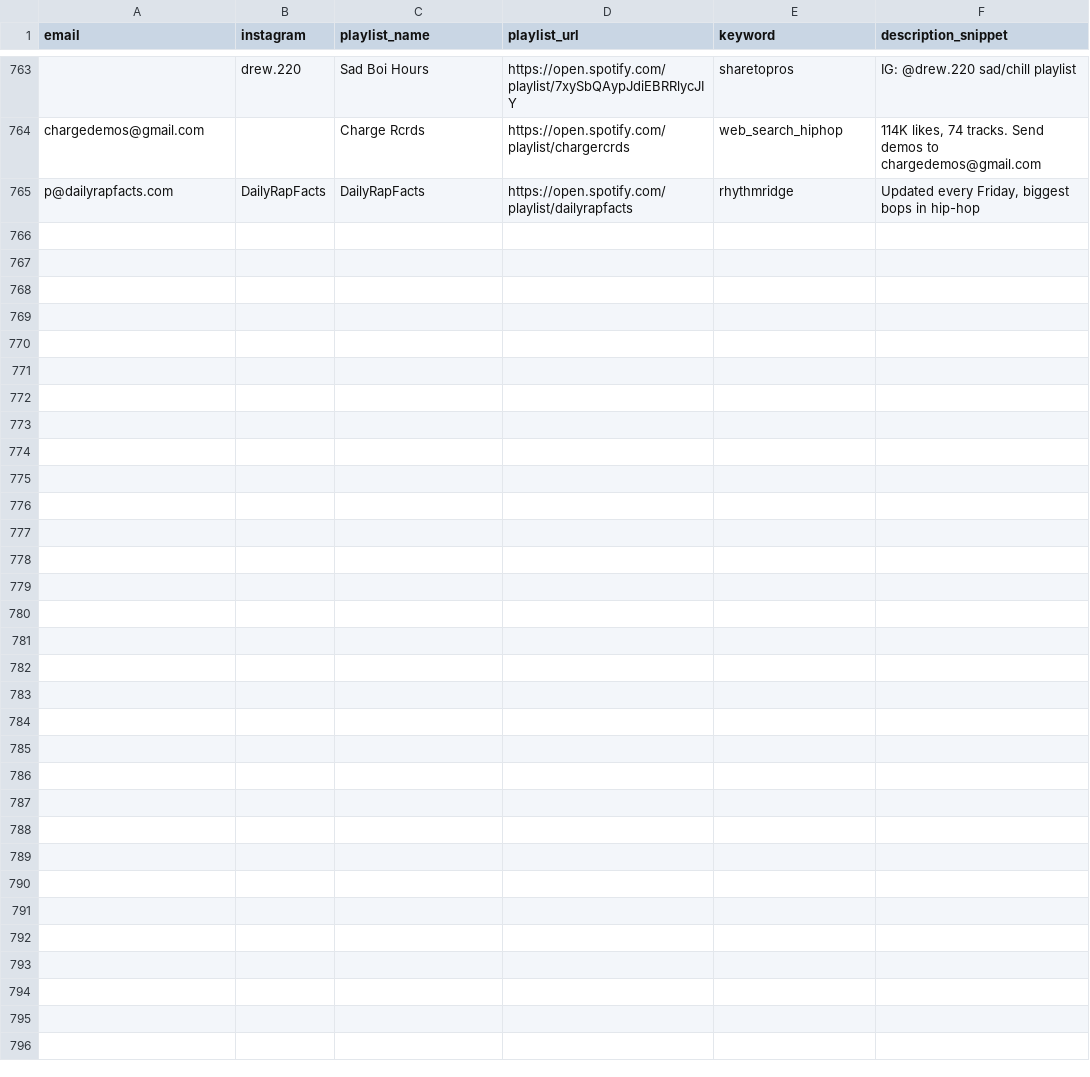
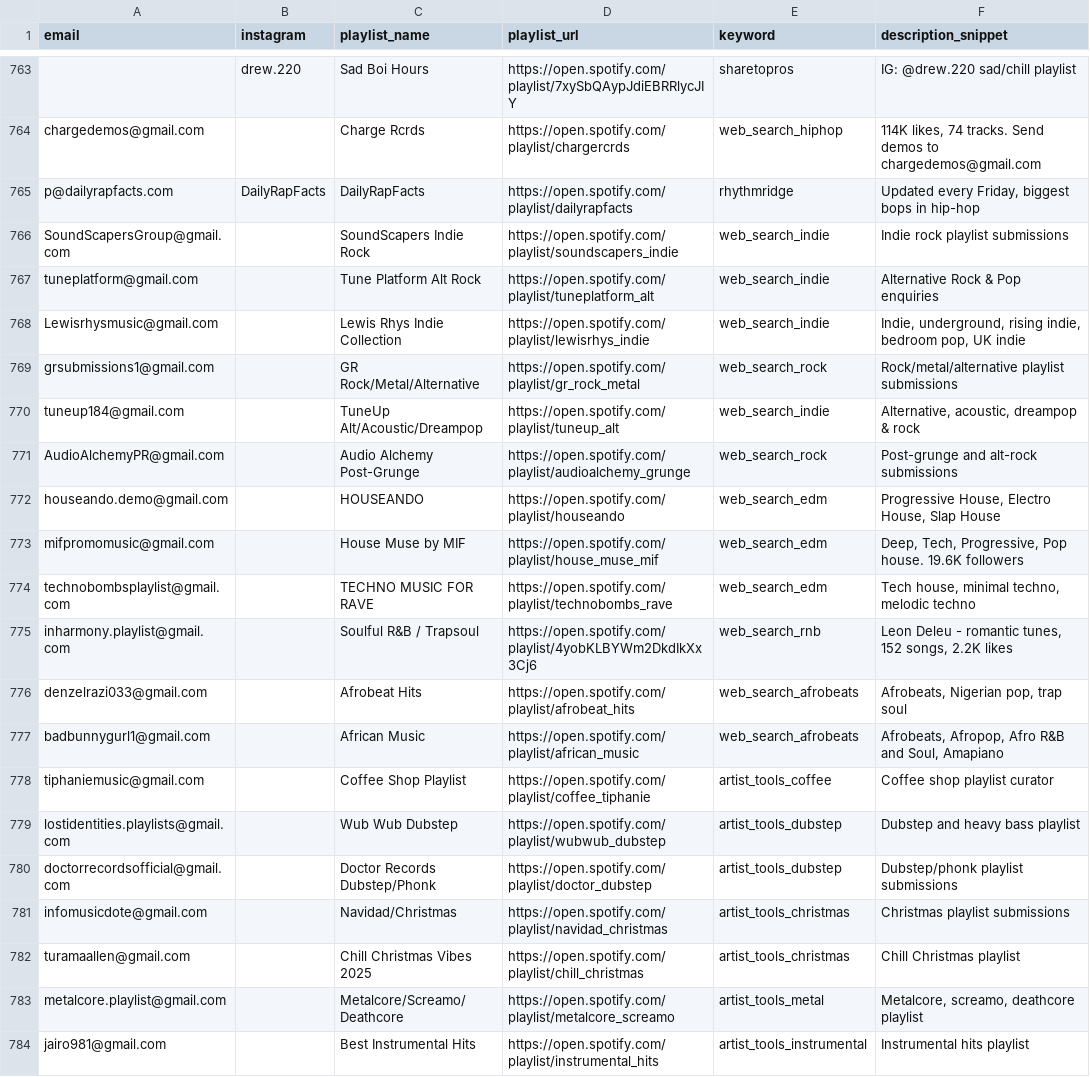
Before and after one commit to ddeonmadeit/Playlist-Scraper, a CSV file: output.csv, drawn as a sheet; only a part is shown, gaps mark what is left out; the diff covers the shown part only; the diff names each change by its address in the sheet, - before the commit and + after, or states it on an @@ line.

```diff
--- a/output.csv
+++ b/output.csv
+row 766: SoundScapersGroup@gmail.com |  | SoundScapers Indie Rock | https://open.spotify.com/playlist/soundscapers_indie | web_search_indie | Indie rock playlist submissions
+row 767: tuneplatform@gmail.com |  | Tune Platform Alt Rock | https://open.spotify.com/playlist/tuneplatform_alt | web_search_indie | Alternative Rock & Pop enquiries
+row 768: Lewisrhysmusic@gmail.com |  | Lewis Rhys Indie Collection | https://open.spotify.com/playlist/lewisrhys_indie | web_search_indie | Indie, underground, rising indie, bedroom pop, UK indie
+row 769: grsubmissions1@gmail.com |  | GR Rock/Metal/Alternative | https://open.spotify.com/playlist/gr_rock_metal | web_search_rock | Rock/metal/alternative playlist submissions
+row 770: tuneup184@gmail.com |  | TuneUp Alt/Acoustic/Dreampop | https://open.spotify.com/playlist/tuneup_alt | web_search_indie | Alternative, acoustic, dreampop & rock
+row 771: AudioAlchemyPR@gmail.com |  | Audio Alchemy Post-Grunge | https://open.spotify.com/playlist/audioalchemy_grunge | web_search_rock | Post-grunge and alt-rock submissions
+row 772: houseando.demo@gmail.com |  | HOUSEANDO | https://open.spotify.com/playlist/houseando | web_search_edm | Progressive House, Electro House, Slap House
+row 773: mifpromomusic@gmail.com |  | House Muse by MIF | https://open.spotify.com/playlist/house_muse_mif | web_search_edm | Deep, Tech, Progressive, Pop house. 19.6K followers
+row 774: technobombsplaylist@gmail.com |  | TECHNO MUSIC FOR RAVE | https://open.spotify.com/playlist/technobombs_rave | web_search_edm | Tech house, minimal techno, melodic techno
+row 775: inharmony.playlist@gmail.com |  | Soulful R&B / Trapsoul | https://open.spotify.com/playlist/4yobKLBYWm2DkdIkXx3Cj6 | web_search_rnb | Leon Deleu - romantic tunes, 152 songs, 2.2K likes
+row 776: denzelrazi033@gmail.com |  | Afrobeat Hits | https://open.spotify.com/playlist/afrobeat_hits | web_search_afrobeats | Afrobeats, Nigerian pop, trap soul
+row 777: badbunnygurl1@gmail.com |  | African Music | https://open.spotify.com/playlist/african_music | web_search_afrobeats | Afrobeats, Afropop, Afro R&B and Soul, Amapiano
+row 778: tiphaniemusic@gmail.com |  | Coffee Shop Playlist | https://open.spotify.com/playlist/coffee_tiphanie | artist_tools_coffee | Coffee shop playlist curator
+row 779: lostidentities.playlists@gmail.com |  | Wub Wub Dubstep | https://open.spotify.com/playlist/wubwub_dubstep | artist_tools_dubstep | Dubstep and heavy bass playlist
+row 780: doctorrecordsofficial@gmail.com |  | Doctor Records Dubstep/Phonk | https://open.spotify.com/playlist/doctor_dubstep | artist_tools_dubstep | Dubstep/phonk playlist submissions
+row 781: infomusicdote@gmail.com |  | Navidad/Christmas | https://open.spotify.com/playlist/navidad_christmas | artist_tools_christmas | Christmas playlist submissions
+row 782: turamaallen@gmail.com |  | Chill Christmas Vibes 2025 | https://open.spotify.com/playlist/chill_christmas | artist_tools_christmas | Chill Christmas playlist
+row 783: metalcore.playlist@gmail.com |  | Metalcore/Screamo/Deathcore | https://open.spotify.com/playlist/metalcore_screamo | artist_tools_metal | Metalcore, screamo, deathcore playlist
+row 784: jairo981@gmail.com |  | Best Instrumental Hits | https://open.spotify.com/playlist/instrumental_hits | artist_tools_instrumental | Instrumental hits playlist
```
Also changed, not shown: 9 added rows elsewhere in this file, 1 other file.
